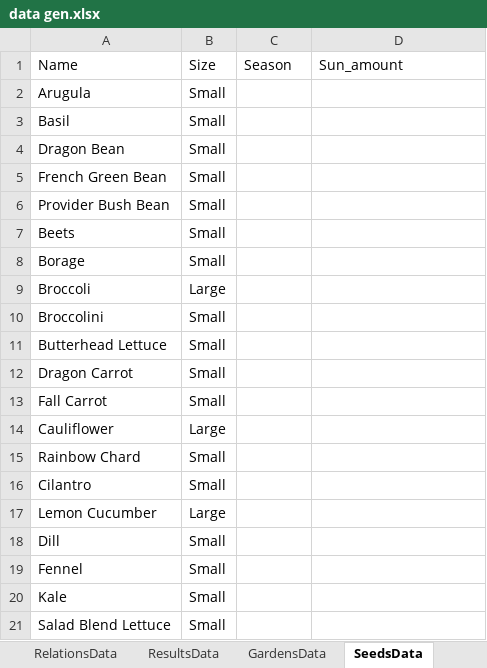
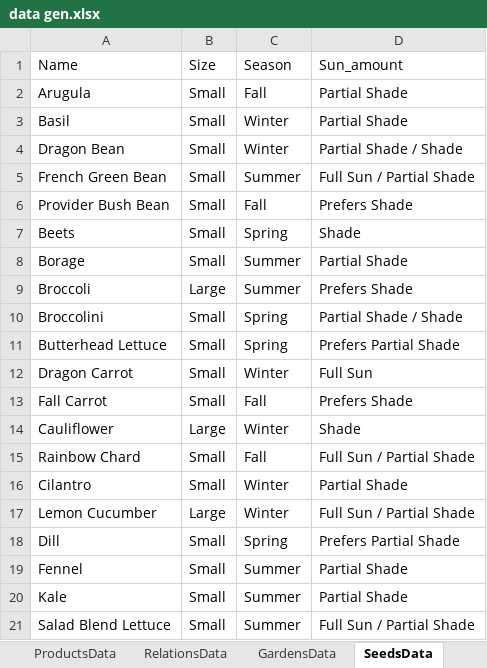
Before and after one commit to TomGeva/DB_project, an Excel workbook: part 3/excel generation of names/data gen.xlsx, sheet SeedsData, drawn as a sheet; only a part is shown; values as stored, in another font and other column widths than the file's, no borders; the diff covers the shown part only; the diff names each change by its address in the sheet, - before the commit and + after, or states it on an @@ line.

Commit message:
data gen almost final update

```diff
--- a/part 3/excel generation of names/data gen.xlsx (sheet SeedsData)
+++ b/part 3/excel generation of names/data gen.xlsx (sheet SeedsData)
-C2 (Season): (empty)
+C2 (Season): Fall
-D2:D3 (Sun_amount): (empty)
+D2:D3 (Sun_amount): Partial Shade
-C3:C4 (Season): (empty)
+C3:C4 (Season): Winter
-D4 (Sun_amount): (empty)
+D4 (Sun_amount): Partial Shade / Shade
-C5 (Season): (empty)
+C5 (Season): Summer
-D5 (Sun_amount): (empty)
+D5 (Sun_amount): Full Sun / Partial Shade
-C6 (Season): (empty)
+C6 (Season): Fall
-D6 (Sun_amount): (empty)
+D6 (Sun_amount): Prefers Shade
-C7 (Season): (empty)
+C7 (Season): Spring
-D7 (Sun_amount): (empty)
+D7 (Sun_amount): Shade
-C8:C9 (Season): (empty)
+C8:C9 (Season): Summer
-D8 (Sun_amount): (empty)
+D8 (Sun_amount): Partial Shade
-D9 (Sun_amount): (empty)
+D9 (Sun_amount): Prefers Shade
-C10:C11 (Season): (empty)
+C10:C11 (Season): Spring
-D10 (Sun_amount): (empty)
+D10 (Sun_amount): Partial Shade / Shade
-D11 (Sun_amount): (empty)
+D11 (Sun_amount): Prefers Partial Shade
-C12 (Season): (empty)
+C12 (Season): Winter
-D12 (Sun_amount): (empty)
+D12 (Sun_amount): Full Sun
-C13 (Season): (empty)
+C13 (Season): Fall
-D13 (Sun_amount): (empty)
+D13 (Sun_amount): Prefers Shade
-C14 (Season): (empty)
+C14 (Season): Winter
-D14 (Sun_amount): (empty)
+D14 (Sun_amount): Shade
-C15 (Season): (empty)
+C15 (Season): Fall
-D15 (Sun_amount): (empty)
+D15 (Sun_amount): Full Sun / Partial Shade
-C16:C17 (Season): (empty)
+C16:C17 (Season): Winter
-D16 (Sun_amount): (empty)
+D16 (Sun_amount): Partial Shade
-D17 (Sun_amount): (empty)
+D17 (Sun_amount): Full Sun / Partial Shade
-C18 (Season): (empty)
+C18 (Season): Spring
-D18 (Sun_amount): (empty)
+D18 (Sun_amount): Prefers Partial Shade
-C19:C21 (Season): (empty)
+C19:C21 (Season): Summer
-D19:D20 (Sun_amount): (empty)
+D19:D20 (Sun_amount): Partial Shade
-D21 (Sun_amount): (empty)
+D21 (Sun_amount): Full Sun / Partial Shade
```
Also changed, not shown: 82 edited cells elsewhere in this sheet, sheet names and emails gen, sheet address&company&phone# data gen, sheet DetailsData, sheet ChosensData, sheet InclusionsData, other sheet tabs, formulas that keep their value.
